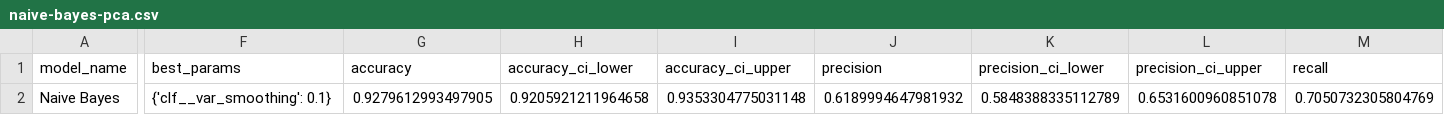
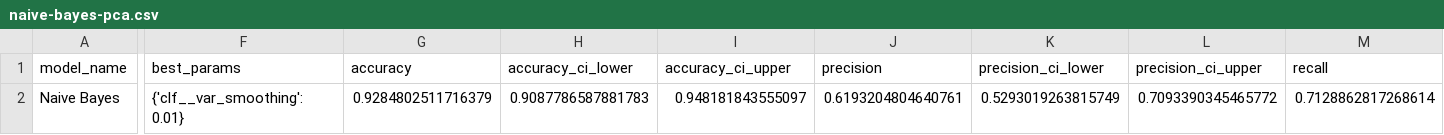
Before and after one commit to itsmeale/sin5007, a CSV file: data/results/naive-bayes/naive-bayes-pca.csv, drawn as a sheet; only a part is shown, gaps mark what is left out; the diff covers the shown part only; the diff names each change by its address in the sheet, - before the commit and + after, or states it on an @@ line.

```diff
--- a/data/results/naive-bayes/naive-bayes-pca.csv
+++ b/data/results/naive-bayes/naive-bayes-pca.csv
-F2 (best_params): {'clf__var_smoothing': 0.1}
+F2 (best_params): {'clf__var_smoothing': 0.01}
-G2 (accuracy): 0.9279612993497905
+G2 (accuracy): 0.9284802511716379
-H2 (accuracy_ci_lower): 0.9205921211964658
+H2 (accuracy_ci_lower): 0.9087786587881783
-I2 (accuracy_ci_upper): 0.9353304775031148
+I2 (accuracy_ci_upper): 0.948181843555097
-J2 (precision): 0.6189994647981932
+J2 (precision): 0.6193204804640761
-K2 (precision_ci_lower): 0.5848388335112789
+K2 (precision_ci_lower): 0.5293019263815749
-L2 (precision_ci_upper): 0.6531600960851078
+L2 (precision_ci_upper): 0.7093390345465772
-M2 (recall): 0.7050732305804769
+M2 (recall): 0.7128862817268614
```
Also changed, not shown: 5 edited cells elsewhere in this file, data/results/naive-bayes/naive-bayes-all-characteristics-balanced.csv, data/results/naive-bayes/naive-bayes-all-characteristics.csv, 24 other files.
